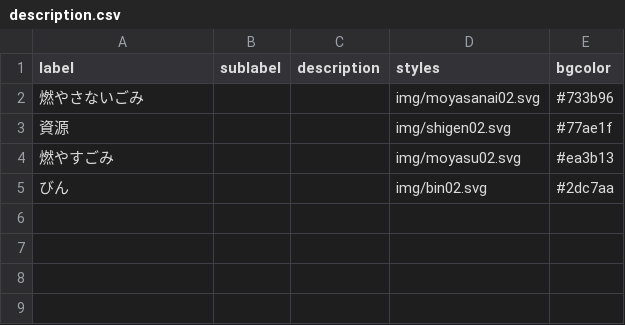
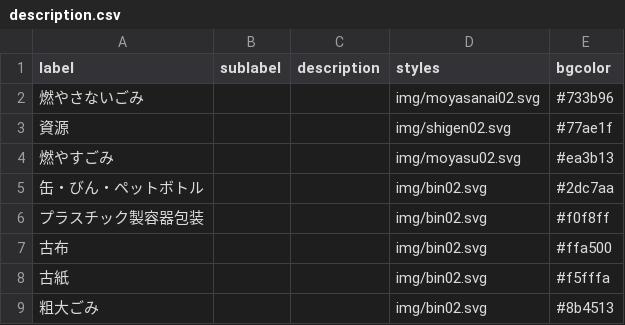
Before and after one commit to shirokuma413/5374, a CSV file: data/description.csv, drawn as a sheet.

Commit message:
Update description.csv

```diff
--- a/data/description.csv
+++ b/data/description.csv
@@ -4,2 +4,6 @@ label,sublabel,description,styles,bgcolor
 燃やすごみ,,,img/moyasu02.svg,#ea3b13
-びん,,,img/bin02.svg,#2dc7aa
+缶・びん・ペットボトル,,,img/bin02.svg,#2dc7aa
+プラスチック製容器包装,,,img/bin02.svg,#f0f8ff
+古布,,,img/bin02.svg,#ffa500
+古紙,,,img/bin02.svg,#f5fffa
+粗大ごみ,,,img/bin02.svg,#8b4513
```
